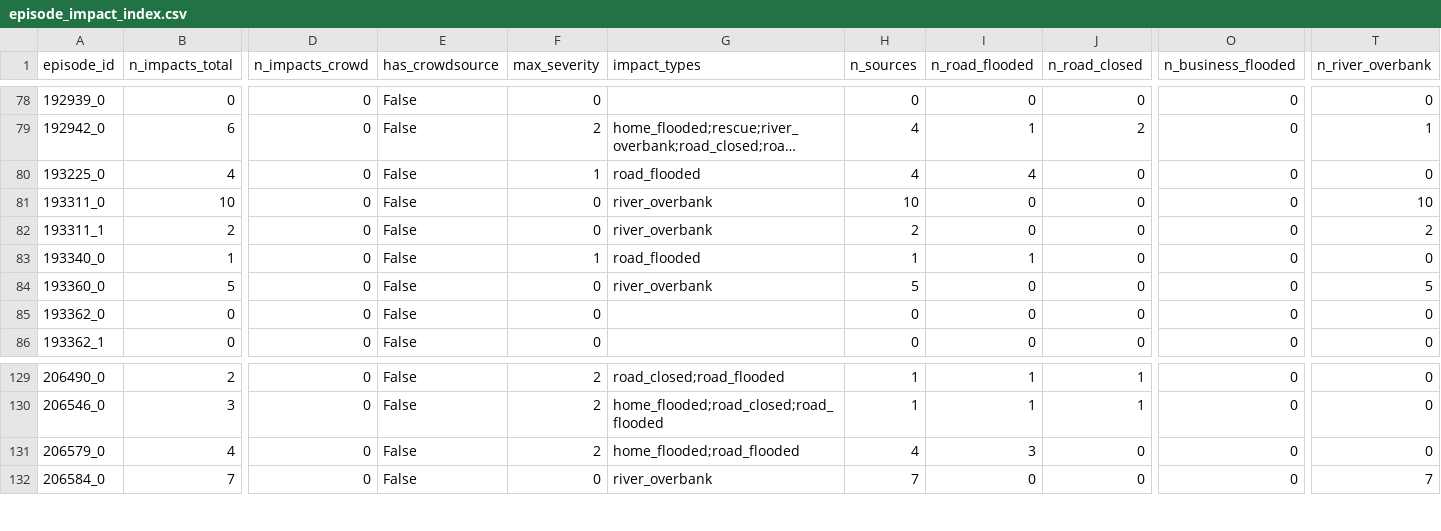
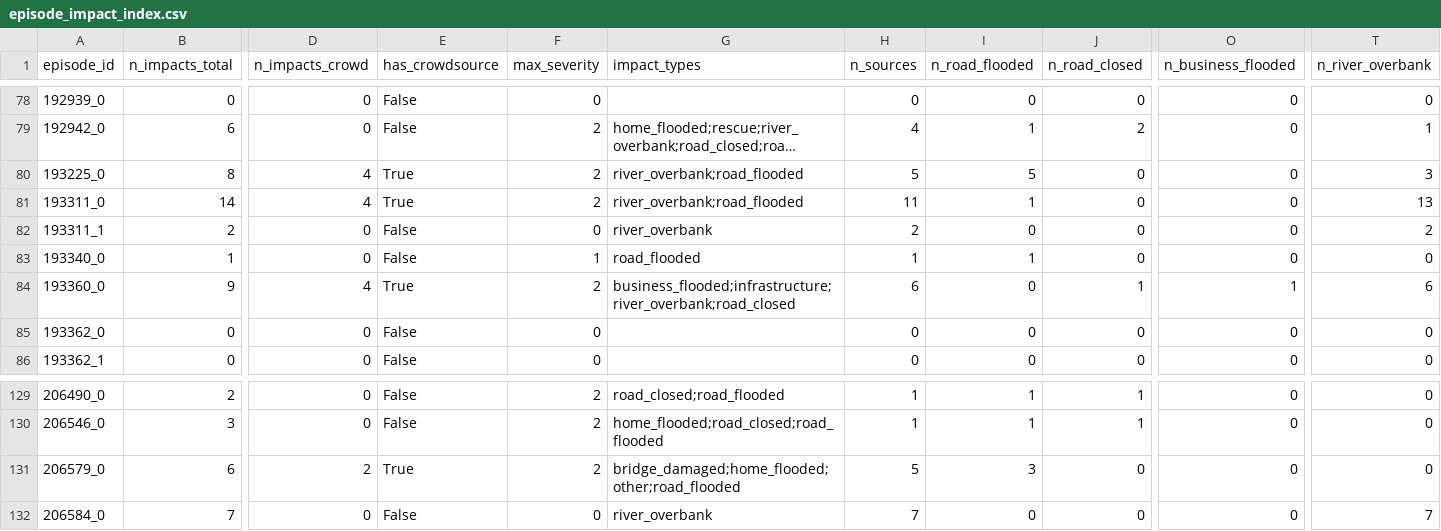
Before and after one commit to CorinFuchtman/IA_Flood_Compendium, a CSV file: AFinal/impacts/data/episode_impact_index.csv, drawn as a sheet; only a part is shown, gaps mark what is left out; long unchanged cells end in …; the diff covers the shown part only; the diff names each change by its address in the sheet, - before the commit and + after, or states it on an @@ line.

```diff
--- a/AFinal/impacts/data/episode_impact_index.csv
+++ b/AFinal/impacts/data/episode_impact_index.csv
-B80 (n_impacts_total): 4
+B80 (n_impacts_total): 8
-D80:D81 (n_impacts_crowd): 0
+D80:D81 (n_impacts_crowd): 4
-E80:E81 (has_crowdsource): False
+E80:E81 (has_crowdsource): True
-F80 (max_severity): 1
+F80 (max_severity): 2
-G80 (impact_types): road_flooded
+G80 (impact_types): river_overbank;road_flooded
-H80 (n_sources): 4
+H80 (n_sources): 5
-I80 (n_road_flooded): 4
+I80 (n_road_flooded): 5
-T80 (n_river_overbank): 0
+T80 (n_river_overbank): 3
-B81 (n_impacts_total): 10
+B81 (n_impacts_total): 14
-F81 (max_severity): 0
+F81 (max_severity): 2
-G81 (impact_types): river_overbank
+G81 (impact_types): river_overbank;road_flooded
-H81 (n_sources): 10
+H81 (n_sources): 11
-I81 (n_road_flooded): 0
+I81 (n_road_flooded): 1
-T81 (n_river_overbank): 10
+T81 (n_river_overbank): 13
-B84 (n_impacts_total): 5
+B84 (n_impacts_total): 9
-D84 (n_impacts_crowd): 0
+D84 (n_impacts_crowd): 4
-E84 (has_crowdsource): False
+E84 (has_crowdsource): True
-F84 (max_severity): 0
+F84 (max_severity): 2
-G84 (impact_types): river_overbank
+G84 (impact_types): business_flooded;infrastructure;river_overbank;road_closed
-H84 (n_sources): 5
+H84 (n_sources): 6
-J84 (n_road_closed): 0
+J84 (n_road_closed): 1
-O84 (n_business_flooded): 0
+O84 (n_business_flooded): 1
-T84 (n_river_overbank): 5
+T84 (n_river_overbank): 6
-B131 (n_impacts_total): 4
+B131 (n_impacts_total): 6
-D131 (n_impacts_crowd): 0
+D131 (n_impacts_crowd): 2
-E131 (has_crowdsource): False
+E131 (has_crowdsource): True
-G131 (impact_types): home_flooded;road_flooded
+G131 (impact_types): bridge_damaged;home_flooded;other;road_flooded
-H131 (n_sources): 4
+H131 (n_sources): 5
```
Also changed, not shown: 28 edited cells elsewhere in this file, AFinal/impacts/data/sources_news.csv, 7 other files.
